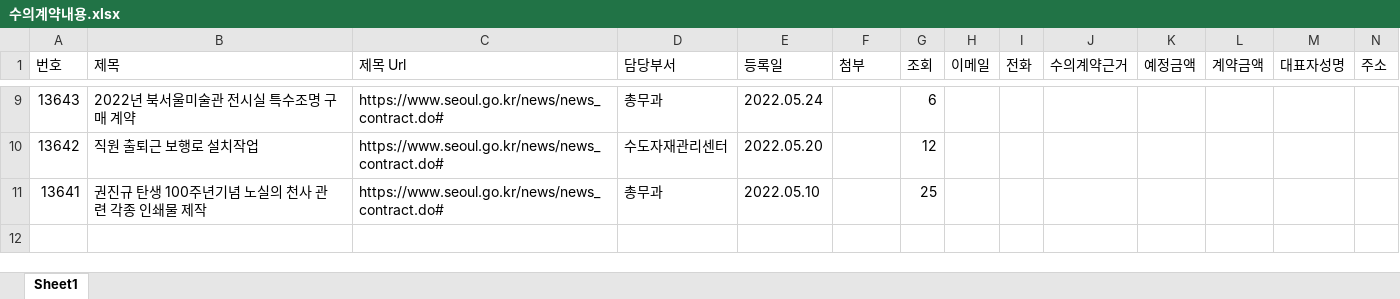
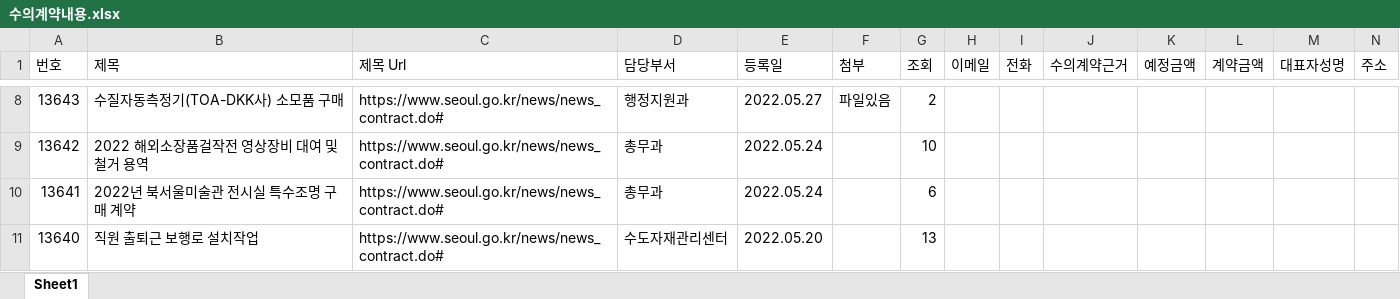
Before and after one commit to javaos74/challenge_0602, an Excel workbook: 수의계약내용.xlsx, sheet Sheet1, drawn as a sheet; only a part is shown, gaps mark what is left out; values as stored, in another font and other column widths than the file's, no borders; addresses are those after the commit; rows hold the shown columns only; the diff covers the shown part only; the diff names each change by its address in the sheet, - before the commit and + after, or states it on an @@ line.

```diff
--- a/수의계약내용.xlsx (sheet Sheet1)
+++ b/수의계약내용.xlsx (sheet Sheet1)
-B8 (제목): 2022년 북서울미술관 전시실 특수조명 구매 계약
+B8 (제목): 수질자동측정기(TOA-DKK사) 소모품 구매
-D8 (담당부서): 총무과
+D8 (담당부서): 행정지원과
-E8 (등록일): 2022.05.24
+E8 (등록일): 2022.05.27
-F8 (첨부): (empty)
+F8 (첨부): 파일있음
-G8 (조회): 6
+G8 (조회): 2
-B9 (제목): 직원 출퇴근 보행로 설치작업
+B9 (제목): 2022 해외소장품걸작전 영상장비 대여 및 철거 용역
-D9 (담당부서): 수도자재관리센터
+D9 (담당부서): 총무과
-E9 (등록일): 2022.05.20
+E9 (등록일): 2022.05.24
-G9 (조회): 12
+G9 (조회): 10
-B10 (제목): 권진규 탄생 100주년기념 노실의 천사 관련 각종 인쇄물 제작
+B10 (제목): 2022년 북서울미술관 전시실 특수조명 구매 계약
-E10 (등록일): 2022.05.10
+E10 (등록일): 2022.05.24
-G10 (조회): 25
+G10 (조회): 6
+row 11: 13640 | 직원 출퇴근 보행로 설치작업 | https://www.seoul.go.kr/news/news_contract.do# | 수도자재관리센터 | 2022.05.20 |  | 13
```
Also changed, not shown: 1 removed row and 38 edited cells elsewhere in this sheet, 5 other files.
